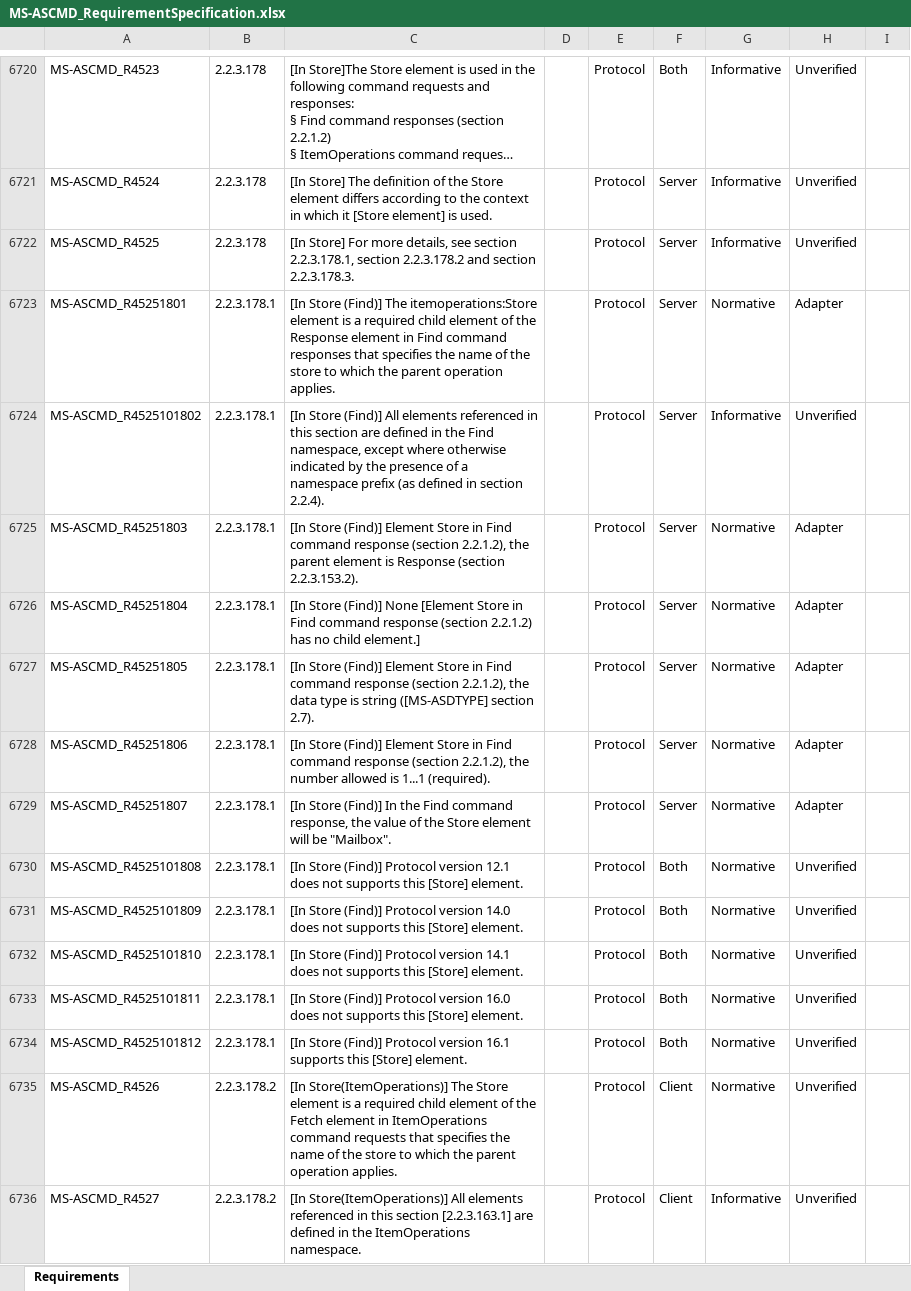
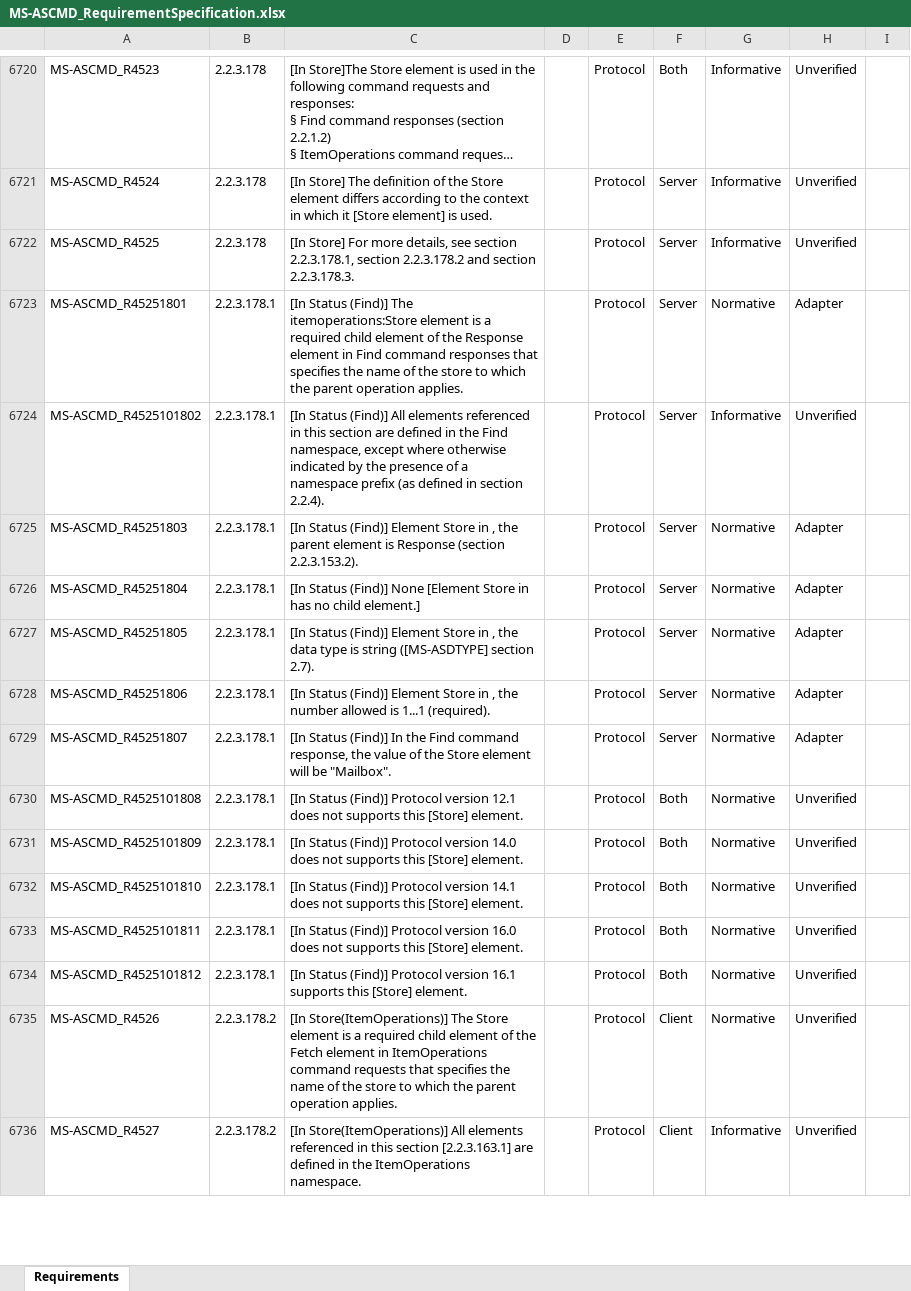
Before and after one commit to OfficeDev/Interop-TestSuites, an Excel workbook: ExchangeActiveSync/Docs/MS-ASCMD/MS-ASCMD_RequirementSpecification.xlsx, sheet Requirements, drawn as a sheet; only a part is shown, gaps mark what is left out; long unchanged cells end in …; values as stored, in another font and other column widths than the file's, no borders; conditional formats and table styles not drawn; the diff names each change by its address in the sheet, - before the commit and + after, or states it on an @@ line.

Commit message:
Revert "Update MS-ASCMD RS description"
This reverts commit e5a7833749fb1447d838db9e8c7cddf449d82e35.

```diff
--- a/ExchangeActiveSync/Docs/MS-ASCMD/MS-ASCMD_RequirementSpecification.xlsx (sheet Requirements)
+++ b/ExchangeActiveSync/Docs/MS-ASCMD/MS-ASCMD_RequirementSpecification.xlsx (sheet Requirements)
-C6723: [In Store (Find)] The…
+C6723: [In Status (Find)] The…
-C6724: [In Store (Find)] All…
+C6724: [In Status (Find)] All…
-C6725: [In Store (Find)] Element Store in Find command response (section 2.2.1.2), the parent…
+C6725: [In Status (Find)] Element Store in , the parent…
-C6726: [In Store (Find)] None [Element Store in Find command response (section 2.2.1.2) has no…
+C6726: [In Status (Find)] None [Element Store in has no…
-C6727: [In Store (Find)] Element Store in Find command response (section 2.2.1.2), the data…
+C6727: [In Status (Find)] Element Store in , the data…
-C6728: [In Store (Find)] Element Store in Find command response (section 2.2.1.2), the number…
+C6728: [In Status (Find)] Element Store in , the number…
-C6729: [In Store (Find)] In…
+C6729: [In Status (Find)] In…
-C6730: [In Store (Find)] Protocol…
+C6730: [In Status (Find)] Protocol…
-C6731: [In Store (Find)] Protocol…
+C6731: [In Status (Find)] Protocol…
-C6732: [In Store (Find)] Protocol…
+C6732: [In Status (Find)] Protocol…
-C6733: [In Store (Find)] Protocol…
+C6733: [In Status (Find)] Protocol…
-C6734: [In Store (Find)] Protocol…
+C6734: [In Status (Find)] Protocol…
```
Also changed, not shown: 2 other files.
